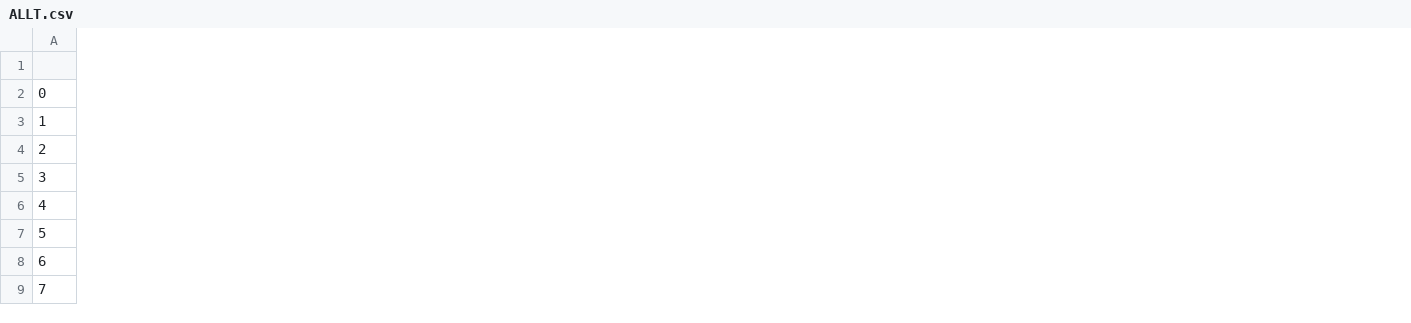
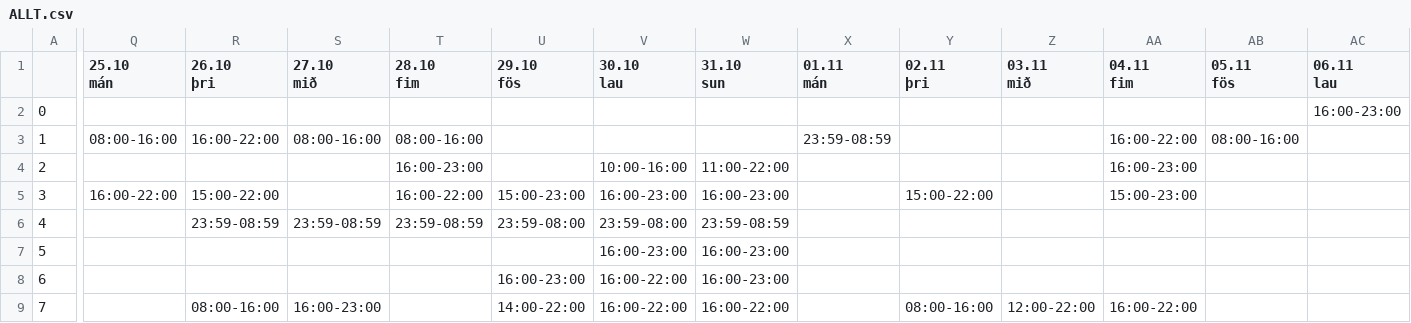
Before and after one commit to odinndagur/vaktaplan-archive, a CSV file: output/ALLT.csv, drawn as a sheet; only a part is shown, gaps mark what is left out; the diff covers the shown part only; the diff names each change by its address in the sheet, - before the commit and + after, or states it on an @@ line.

```diff
--- a/output/ALLT.csv
+++ b/output/ALLT.csv
+column Q (25.10 mán), rows 3-5: 08:00-16:00 |  | 16:00-22:00
+column R (26.10 þri), rows 3-9: 16:00-22:00 |  | 15:00-22:00 | 23:59-08:59 |  |  | 08:00-16:00
+column S (27.10 mið), rows 3-9: 08:00-16:00 |  |  | 23:59-08:59 |  |  | 16:00-23:00
+column T (28.10 fim), rows 3-6: 08:00-16:00 | 16:00-23:00 | 16:00-22:00 | 23:59-08:59
+column U (29.10 fös), rows 5-9: 15:00-23:00 | 23:59-08:00 |  | 16:00-23:00 | 14:00-22:00
+column V (30.10 lau), rows 4-9: 10:00-16:00 | 16:00-23:00 | 23:59-08:00 | 16:00-23:00 | 16:00-22:00 | 16:00-22:00
+column W (31.10 sun), rows 4-9: 11:00-22:00 | 16:00-23:00 | 23:59-08:59 | 16:00-23:00 | 16:00-23:00 | 16:00-22:00
+column X (01.11 mán), row 3: 23:59-08:59
+column Y (02.11 þri), rows 5-9: 15:00-22:00 |  |  |  | 08:00-16:00
+column Z (03.11 mið), row 9: 12:00-22:00
+column AA (04.11 fim), rows 3-9: 16:00-22:00 | 16:00-23:00 | 15:00-23:00 |  |  |  | 16:00-22:00
+column AB (05.11 fös), row 3: 08:00-16:00
+column AC (06.11 lau), row 2: 16:00-23:00
```
Also changed, not shown: 4 added columns and 1 edited cell elsewhere in this file, output/vaktaplan0.csv, output/vaktaplan1.csv, 2 other files.
